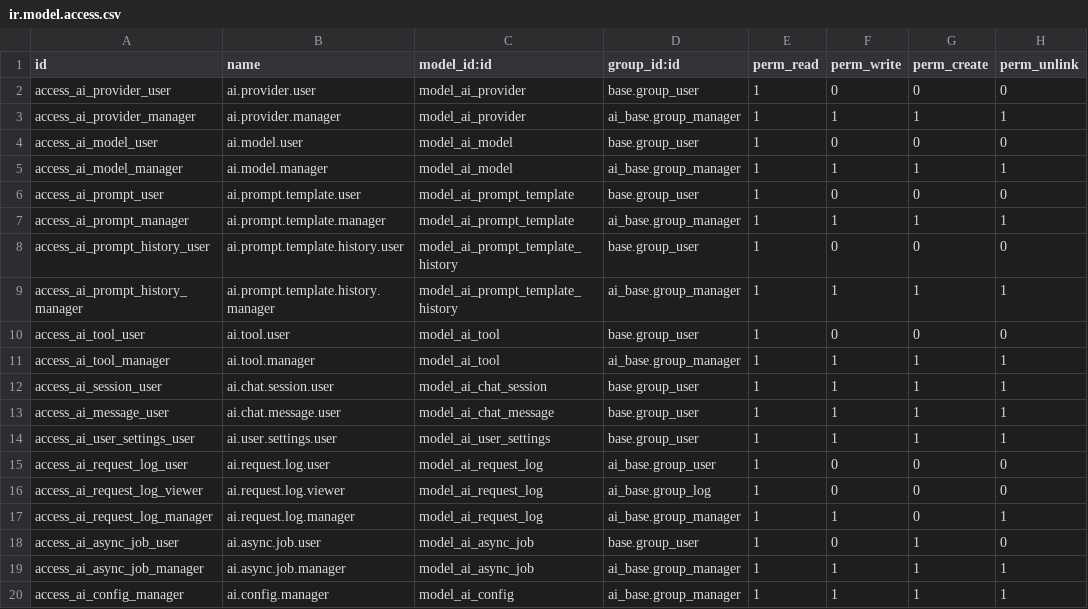
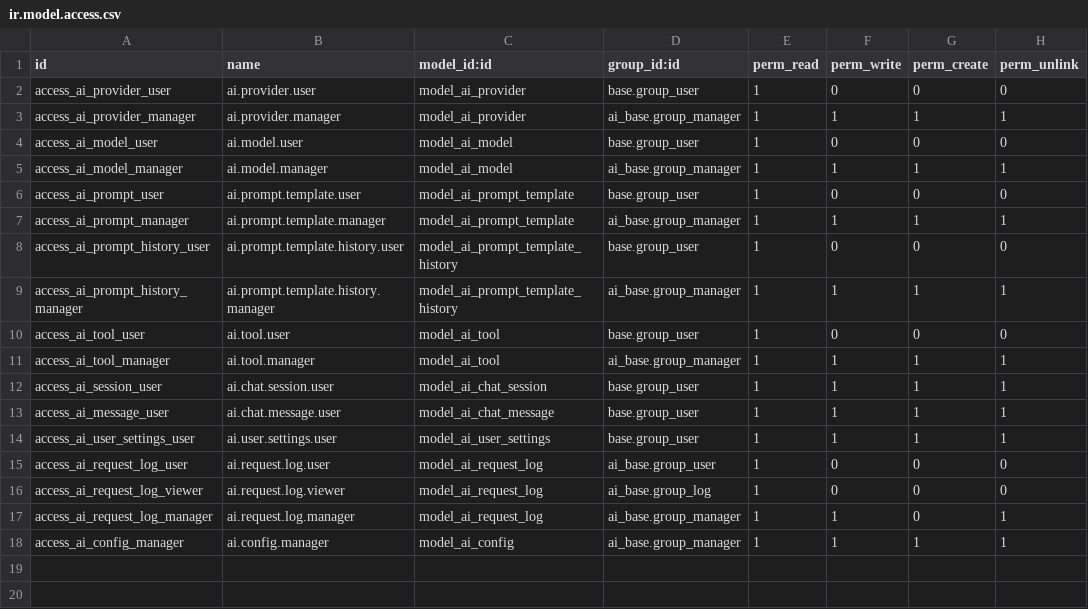
Before and after one commit to jinjieSpring/odoo, a CSV file: public/ai_base/security/ir.model.access.csv, drawn as a sheet; the diff names each change by its address in the sheet, - before the commit and + after, or states it on an @@ line.

```diff
--- a/public/ai_base/security/ir.model.access.csv
+++ b/public/ai_base/security/ir.model.access.csv
-row 18: access_ai_async_job_user | ai.async.job.user | model_ai_async_job | base.group_user | 1 | 0 | 1 | 0
-row 19: access_ai_async_job_manager | ai.async.job.manager | model_ai_async_job | ai_base.group_manager | 1 | 1 | 1 | 1
```
Also changed, not shown: public/ai_knowledge/security/ir.model.access.csv, 16 other files.
